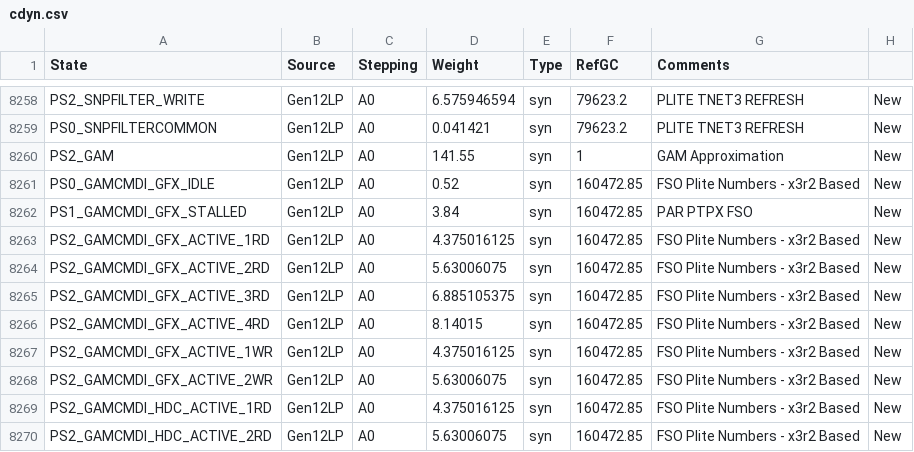
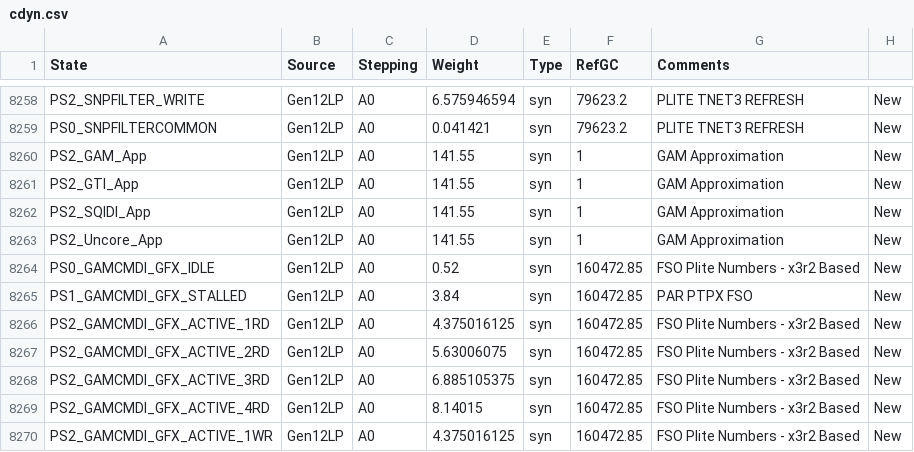
Before and after one commit to tushgarg20/Alps-ci-cd, a CSV file: Inputs/cdyn.csv, drawn as a sheet; only a part is shown, gaps mark what is left out; the shorter side is filled out with more unchanged rows.

Commit message:
Approximating GTI, SQIDI and Uncore cdyn in alps detailed modelled itself, instead of post processing script

```diff
--- a/Inputs/cdyn.csv
+++ b/Inputs/cdyn.csv
@@ -8259,3 +8259,6 @@ PS2_SNPFILTER_WRITE,Gen12LP,A0,6.575946594,syn,79623.2,PLITE TNET3 REFRESH,New
 PS0_SNPFILTERCOMMON,Gen12LP,A0,0.041421,syn,79623.2,PLITE TNET3 REFRESH,New
-PS2_GAM,Gen12LP,A0,141.55,syn,1,GAM Approximation,New
+PS2_GAM_App,Gen12LP,A0,141.55,syn,1,GAM Approximation,New
+PS2_GTI_App,Gen12LP,A0,141.55,syn,1,GAM Approximation,New
+PS2_SQIDI_App,Gen12LP,A0,141.55,syn,1,GAM Approximation,New
+PS2_Uncore_App,Gen12LP,A0,141.55,syn,1,GAM Approximation,New
 PS0_GAMCMDI_GFX_IDLE,Gen12LP,A0,0.52,syn,160472.85,FSO Plite Numbers - x3r2 Based,New
```
Also changed, not shown: 3 other files.
